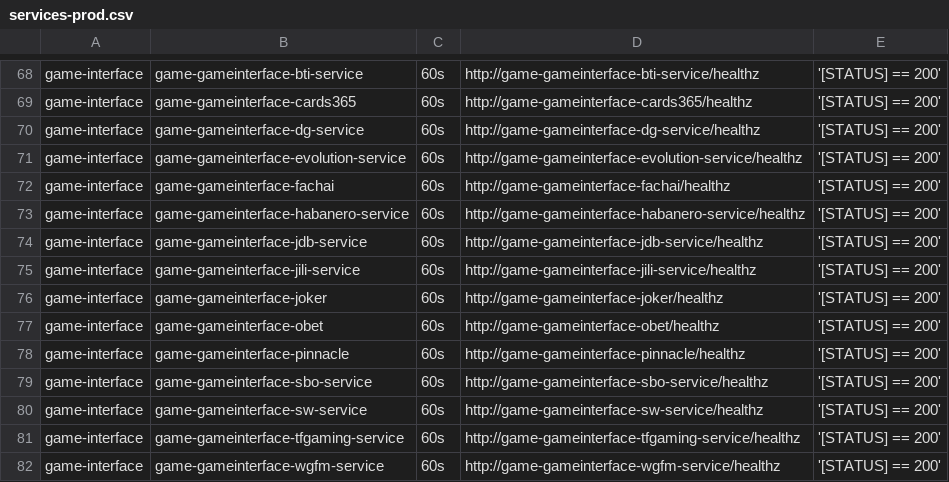
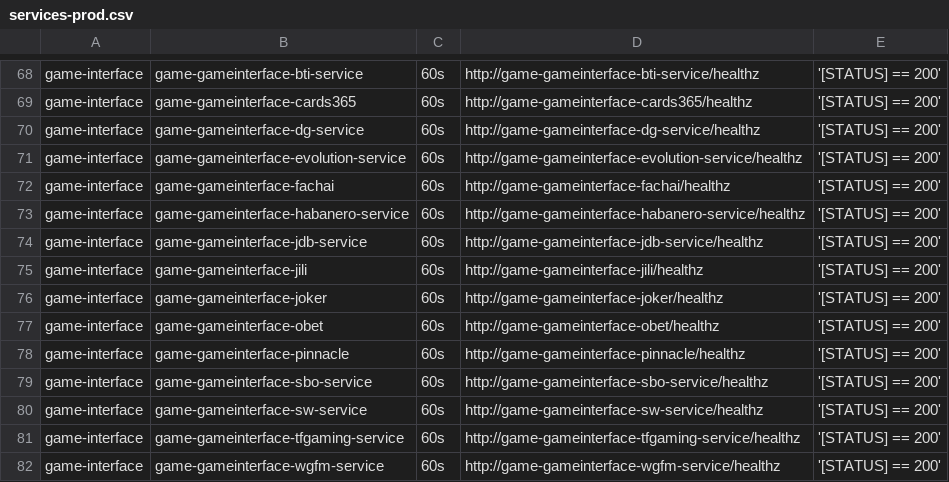
Before and after one commit to starixvn/tgs_rayprosoft_tgs.healthchecks.gatus, a CSV file: services/services-prod.csv, drawn as a sheet; only a part is shown, gaps mark what is left out.

Commit message:
Add game-gameinterface-jili

```diff
--- a/services/services-prod.csv
+++ b/services/services-prod.csv
@@ -74,3 +74,3 @@ game-interface,game-gameinterface-habanero-service,60s,http://game-gameinterface
 game-interface,game-gameinterface-jdb-service,60s,http://game-gameinterface-jdb-service/healthz,'[STATUS] == 200'
-game-interface,game-gameinterface-jili-service,60s,http://game-gameinterface-jili-service/healthz,'[STATUS] == 200'
+game-interface,game-gameinterface-jili,60s,http://game-gameinterface-jili/healthz,'[STATUS] == 200'
 game-interface,game-gameinterface-joker,60s,http://game-gameinterface-joker/healthz,'[STATUS] == 200'
```
Also changed, not shown: services/services-staging.csv.
